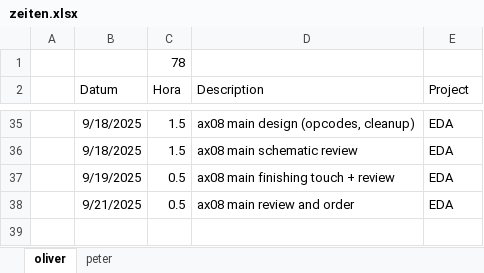
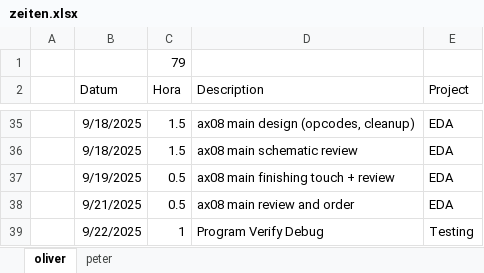
Before and after one commit to VoxelPi/AX08, an Excel workbook: project_mismanagement/zeiten.xlsx, sheet oliver, drawn as a sheet; only a part is shown, gaps mark what is left out; values as stored, in another font and other column widths than the file's, no borders; the diff names each change by its address in the sheet, - before the commit and + after, or states it on an @@ line.

```diff
--- a/project_mismanagement/zeiten.xlsx (sheet oliver)
+++ b/project_mismanagement/zeiten.xlsx (sheet oliver)
-C1 (Hora): 78
+C1 (Hora): 79
+row 39:  | 9/22/2025 | 1 | Program Verify Debug | Testing
```
Also changed, not shown: sheet peter.
